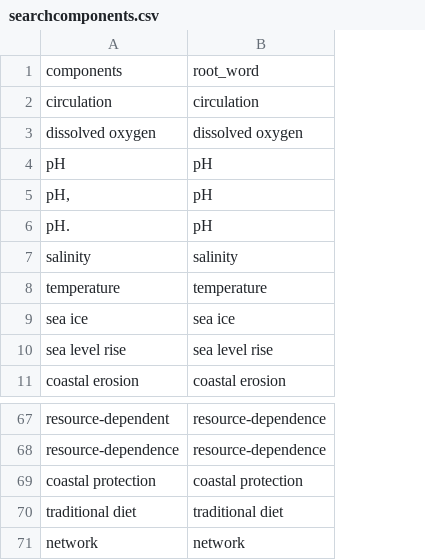
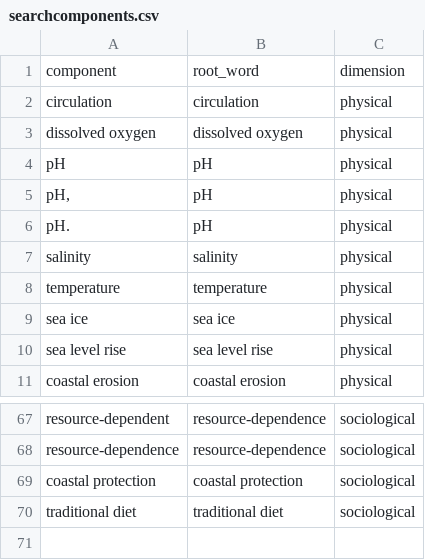
Before and after one commit to sachaoregan/MPA-climate-text-analysis, a CSV file: SearchTerms/searchcomponents.csv, drawn as a sheet; only a part is shown, gaps mark what is left out; removed rows and columns are numbered as before the commit, all else as after; the diff names each change by its address in the sheet, - before the commit and + after, or states it on an @@ line.

Commit message:
Dropped "network" from components. Creating figs.

```diff
--- a/SearchTerms/searchcomponents.csv
+++ b/SearchTerms/searchcomponents.csv
+column C, rows 1-11: dimension | physical | physical | physical | physical | physical | physical | physical | physical | physical | physical; rows 67-70: all sociological
-A1: components
+A1: component
-row 71: network | network
```
Also changed, not shown: 1 other file.
